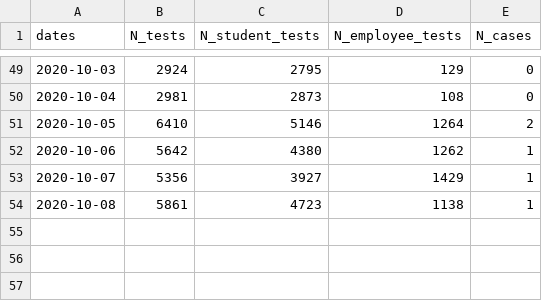
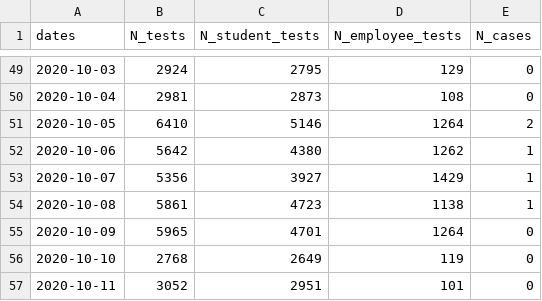
Before and after one commit to dashiellmassey/cornell-covid-dashboard, a CSV file: cleaned_covid_data.csv, drawn as a sheet; only a part is shown, gaps mark what is left out; the diff names each change by its address in the sheet, - before the commit and + after, or states it on an @@ line.

```diff
--- a/cleaned_covid_data.csv
+++ b/cleaned_covid_data.csv
+row 55: 2020-10-09 | 5965 | 4701 | 1264 | 0
+row 56: 2020-10-10 | 2768 | 2649 | 119 | 0
+row 57: 2020-10-11 | 3052 | 2951 | 101 | 0
```
Also changed, not shown: docs/cleaned_covid_data.csv, 4 other files.
